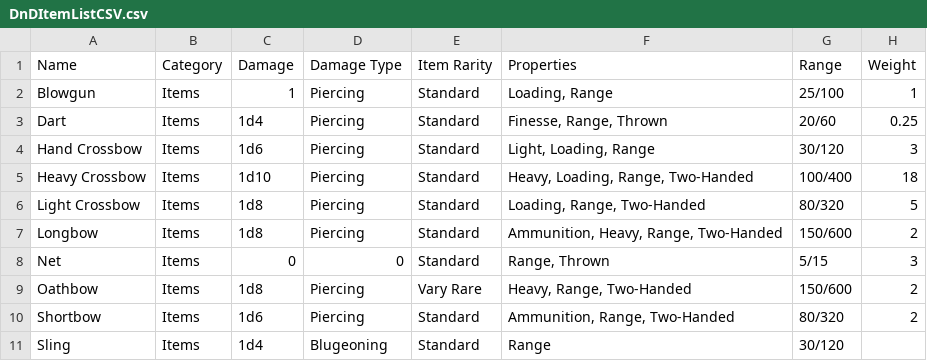
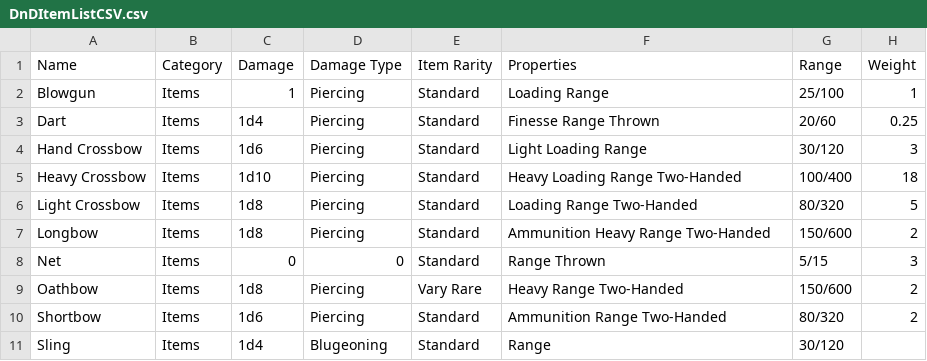
Before and after one commit to QuinHagerty/DnDItemList, a CSV file: DnDItemListCSV.csv, drawn as a sheet.

```diff
--- a/DnDItemListCSV.csv
+++ b/DnDItemListCSV.csv
@@ -1,11 +1,11 @@
 Name,Category,Damage,Damage Type,Item Rarity,Properties,Range,Weight
-Blowgun,Items,1,Piercing,Standard,"Loading, Range",25/100,1
-Dart,Items,1d4,Piercing,Standard,"Finesse, Range, Thrown",20/60,0.25
-Hand Crossbow,Items,1d6,Piercing,Standard,"Light, Loading, Range",30/120,3
-Heavy Crossbow,Items,1d10,Piercing,Standard,"Heavy, Loading, Range, Two-Handed",100/400,18
-Light Crossbow,Items,1d8,Piercing,Standard,"Loading, Range, Two-Handed",80/320,5
-Longbow,Items,1d8,Piercing,Standard,"Ammunition, Heavy, Range, Two-Handed",150/600,2
-Net,Items,0,0,Standard,"Range, Thrown",5/15,3
-Oathbow,Items,1d8,Piercing,Vary Rare,"Heavy, Range, Two-Handed",150/600,2
-Shortbow,Items,1d6,Piercing,Standard,"Ammunition, Range, Two-Handed",80/320,2
+Blowgun,Items,1,Piercing,Standard,"Loading Range",25/100,1
+Dart,Items,1d4,Piercing,Standard,"Finesse Range Thrown",20/60,0.25
+Hand Crossbow,Items,1d6,Piercing,Standard,"Light Loading Range",30/120,3
+Heavy Crossbow,Items,1d10,Piercing,Standard,"Heavy Loading Range Two-Handed",100/400,18
+Light Crossbow,Items,1d8,Piercing,Standard,"Loading Range Two-Handed",80/320,5
+Longbow,Items,1d8,Piercing,Standard,"Ammunition Heavy Range Two-Handed",150/600,2
+Net,Items,0,0,Standard,"Range Thrown",5/15,3
+Oathbow,Items,1d8,Piercing,Vary Rare,"Heavy Range Two-Handed",150/600,2
+Shortbow,Items,1d6,Piercing,Standard,"Ammunition Range Two-Handed",80/320,2
 Sling,Items,1d4,Blugeoning,Standard,Range,30/120,
```
Also changed, not shown: 3 other files.
